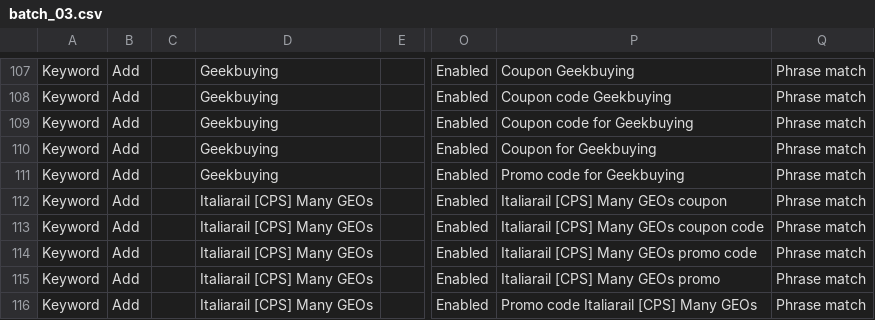
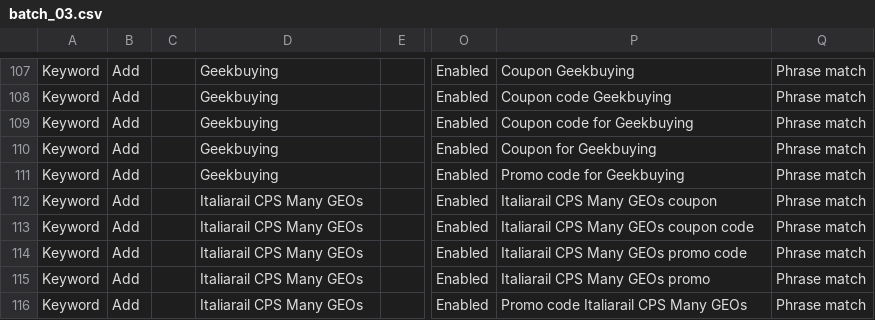
Before and after one commit to ductrau16823-a11y/vippro-campping, a CSV file: batches/batch_03.csv, drawn as a sheet; only a part is shown, gaps mark what is left out; the diff covers the shown part only; the diff names each change by its address in the sheet, - before the commit and + after, or states it on an @@ line.

```diff
--- a/batches/batch_03.csv
+++ b/batches/batch_03.csv
-D112:D116: Italiarail [CPS] Many GEOs
+D112:D116: Italiarail CPS Many GEOs
-P112: Italiarail [CPS] Many GEOs coupon
+P112: Italiarail CPS Many GEOs coupon
-P113: Italiarail [CPS] Many GEOs coupon code
+P113: Italiarail CPS Many GEOs coupon code
-P114: Italiarail [CPS] Many GEOs promo code
+P114: Italiarail CPS Many GEOs promo code
-P115: Italiarail [CPS] Many GEOs promo
+P115: Italiarail CPS Many GEOs promo
-P116: Promo code Italiarail [CPS] Many GEOs
+P116: Promo code Italiarail CPS Many GEOs
```
Also changed, not shown: 24 edited cells elsewhere in this file, batches/batch_02.csv, batches/batch_04.csv, 3 other files.
